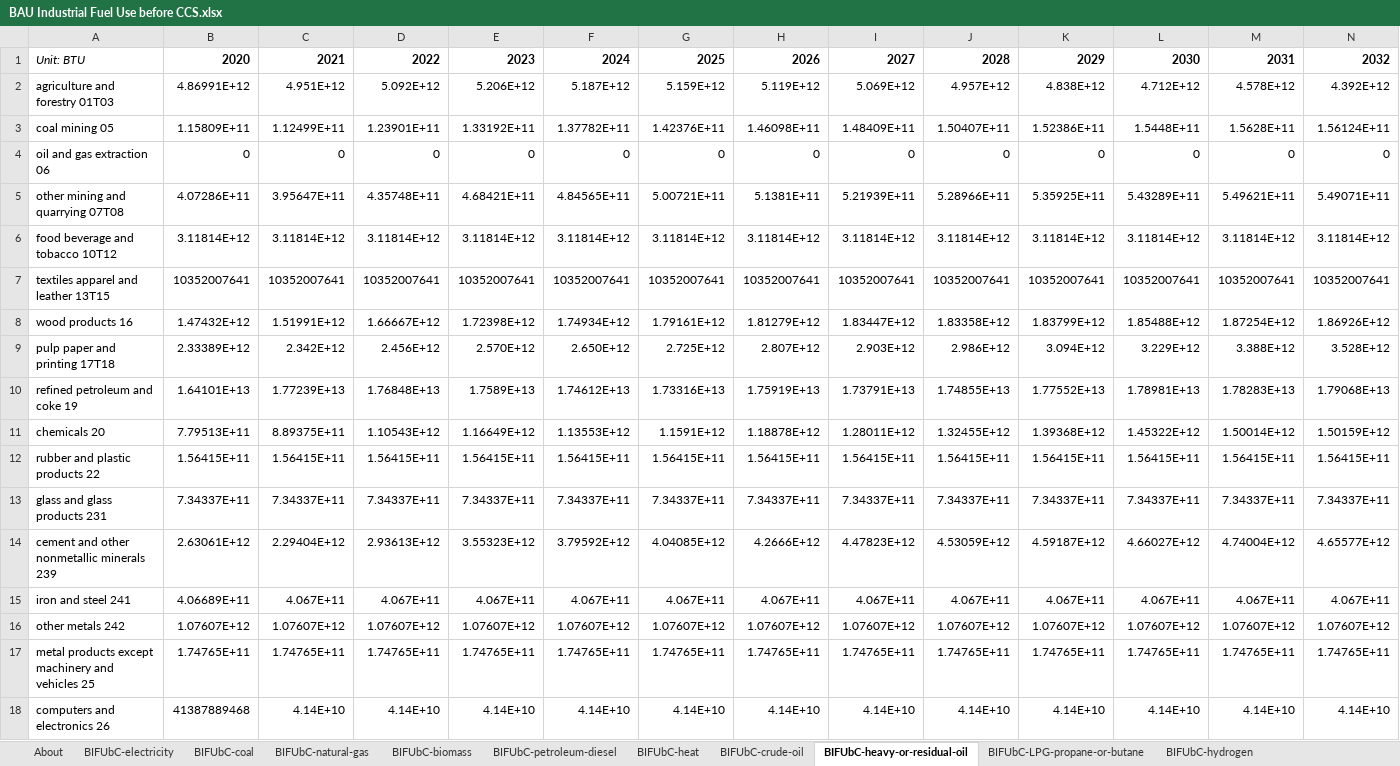
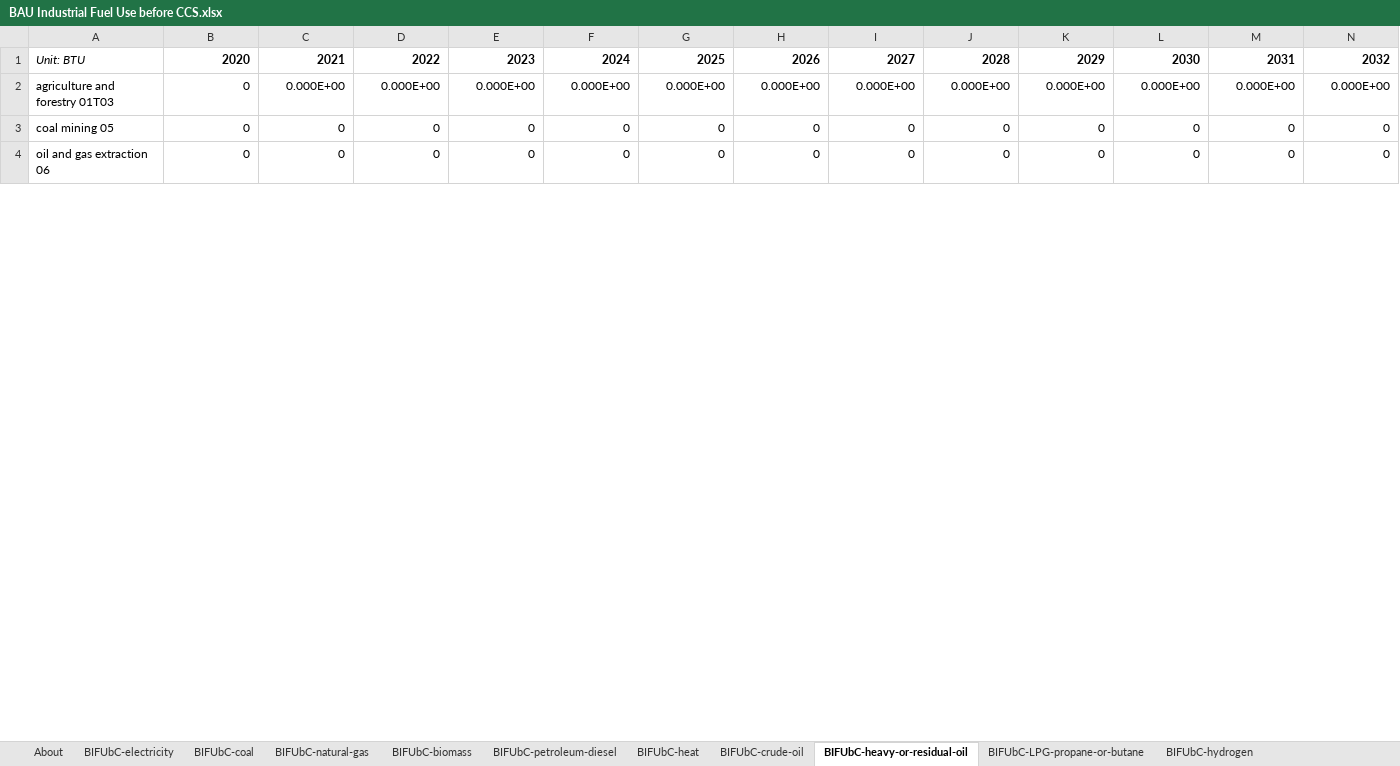
Before and after one commit to EnergyInnovation/eps-washington, an Excel workbook: InputData/indst/BIFUbC/BAU Industrial Fuel Use before CCS.xlsx, sheet BIFUbC-heavy-or-residual-oil, drawn as a sheet; only a part is shown; values as stored, in another font and other column widths than the file's, no borders; removed rows and columns are numbered as before the commit, all else as after; rows hold the shown columns only; the diff covers the shown part only; the diff names each change by its address in the sheet, - before the commit and + after, or states it on an @@ line.

```diff
--- a/InputData/indst/BIFUbC/BAU Industrial Fuel Use before CCS.xlsx (sheet BIFUbC-heavy-or-residual-oil)
+++ b/InputData/indst/BIFUbC/BAU Industrial Fuel Use before CCS.xlsx (sheet BIFUbC-heavy-or-residual-oil)
-row 2: agriculture and forestry 01T03 | 4.86991E+12 | 4.951E+12 | 5.092E+12 | 5.206E+12 | 5.187E+12 | 5.159E+12 | 5.119E+12 | 5.069E+12 | 4.957E+12 | 4.838E+12 | 4.712E+12 | 4.578E+12 | 4.392E+12
-row 3: coal mining 05 | 1.15809E+11 | 1.12499E+11 | 1.23901E+11 | 1.33192E+11 | 1.37782E+11 | 1.42376E+11 | 1.46098E+11 | 1.48409E+11 | 1.50407E+11 | 1.52386E+11 | 1.5448E+11 | 1.5628E+11 | 1.56124E+11
+row 2: agriculture and forestry 01T03 | 0 | 0.000E+00 | 0.000E+00 | 0.000E+00 | 0.000E+00 | 0.000E+00 | 0.000E+00 | 0.000E+00 | 0.000E+00 | 0.000E+00 | 0.000E+00 | 0.000E+00 | 0.000E+00
+row 3: coal mining 05 | 0 | 0 | 0 | 0 | 0 | 0 | 0 | 0 | 0 | 0 | 0 | 0 | 0
-row 5: other mining and quarrying 07T08 | 4.07286E+11 | 3.95647E+11 | 4.35748E+11 | 4.68421E+11 | 4.84565E+11 | 5.00721E+11 | 5.1381E+11 | 5.21939E+11 | 5.28966E+11 | 5.35925E+11 | 5.43289E+11 | 5.49621E+11 | 5.49071E+11
-row 6: food beverage and tobacco 10T12 | 3.11814E+12 | 3.11814E+12 | 3.11814E+12 | 3.11814E+12 | 3.11814E+12 | 3.11814E+12 | 3.11814E+12 | 3.11814E+12 | 3.11814E+12 | 3.11814E+12 | 3.11814E+12 | 3.11814E+12 | 3.11814E+12
-row 7: textiles apparel and leather 13T15 | 10352007641 | 10352007641 | 10352007641 | 10352007641 | 10352007641 | 10352007641 | 10352007641 | 10352007641 | 10352007641 | 10352007641 | 10352007641 | 10352007641 | 10352007641
-row 8: wood products 16 | 1.47432E+12 | 1.51991E+12 | 1.66667E+12 | 1.72398E+12 | 1.74934E+12 | 1.79161E+12 | 1.81279E+12 | 1.83447E+12 | 1.83358E+12 | 1.83799E+12 | 1.85488E+12 | 1.87254E+12 | 1.86926E+12
-row 9: pulp paper and printing 17T18 | 2.33389E+12 | 2.342E+12 | 2.456E+12 | 2.570E+12 | 2.650E+12 | 2.725E+12 | 2.807E+12 | 2.903E+12 | 2.986E+12 | 3.094E+12 | 3.229E+12 | 3.388E+12 | 3.528E+12
-row 10: refined petroleum and coke 19 | 1.64101E+13 | 1.77239E+13 | 1.76848E+13 | 1.7589E+13 | 1.74612E+13 | 1.73316E+13 | 1.75919E+13 | 1.73791E+13 | 1.74855E+13 | 1.77552E+13 | 1.78981E+13 | 1.78283E+13 | 1.79068E+13
-row 11: chemicals 20 | 7.79513E+11 | 8.89375E+11 | 1.10543E+12 | 1.16649E+12 | 1.13553E+12 | 1.1591E+12 | 1.18878E+12 | 1.28011E+12 | 1.32455E+12 | 1.39368E+12 | 1.45322E+12 | 1.50014E+12 | 1.50159E+12
-row 12: rubber and plastic products 22 | 1.56415E+11 | 1.56415E+11 | 1.56415E+11 | 1.56415E+11 | 1.56415E+11 | 1.56415E+11 | 1.56415E+11 | 1.56415E+11 | 1.56415E+11 | 1.56415E+11 | 1.56415E+11 | 1.56415E+11 | 1.56415E+11
-row 13: glass and glass products 231 | 7.34337E+11 | 7.34337E+11 | 7.34337E+11 | 7.34337E+11 | 7.34337E+11 | 7.34337E+11 | 7.34337E+11 | 7.34337E+11 | 7.34337E+11 | 7.34337E+11 | 7.34337E+11 | 7.34337E+11 | 7.34337E+11
-row 14: cement and other nonmetallic minerals 239 | 2.63061E+12 | 2.29404E+12 | 2.93613E+12 | 3.55323E+12 | 3.79592E+12 | 4.04085E+12 | 4.2666E+12 | 4.47823E+12 | 4.53059E+12 | 4.59187E+12 | 4.66027E+12 | 4.74004E+12 | 4.65577E+12
-row 15: iron and steel 241 | 4.06689E+11 | 4.067E+11 | 4.067E+11 | 4.067E+11 | 4.067E+11 | 4.067E+11 | 4.067E+11 | 4.067E+11 | 4.067E+11 | 4.067E+11 | 4.067E+11 | 4.067E+11 | 4.067E+11
-row 16: other metals 242 | 1.07607E+12 | 1.07607E+12 | 1.07607E+12 | 1.07607E+12 | 1.07607E+12 | 1.07607E+12 | 1.07607E+12 | 1.07607E+12 | 1.07607E+12 | 1.07607E+12 | 1.07607E+12 | 1.07607E+12 | 1.07607E+12
-row 17: metal products except machinery and vehicles 25 | 1.74765E+11 | 1.74765E+11 | 1.74765E+11 | 1.74765E+11 | 1.74765E+11 | 1.74765E+11 | 1.74765E+11 | 1.74765E+11 | 1.74765E+11 | 1.74765E+11 | 1.74765E+11 | 1.74765E+11 | 1.74765E+11
-row 18: computers and electronics 26 | 41387889468 | 4.14E+10 | 4.14E+10 | 4.14E+10 | 4.14E+10 | 4.14E+10 | 4.14E+10 | 4.14E+10 | 4.14E+10 | 4.14E+10 | 4.14E+10 | 4.14E+10 | 4.14E+10
```
Also changed, not shown: 21 added rows and 7 removed rows elsewhere in this sheet, sheet BIFUbC-heat, sheet BIFUbC-hydrogen, sheet BIFUbC-natural-gas, sheet BIFUbC-petroleum-diesel, sheet BIFUbC-biomass, sheet BIFUbC-electricity, 3 more sheets, InputData/ctrl-settings/EoSEUwGDPiR/Elasticity of Sectoral Energy Use wrt Per Capita GDP in Recession.xlsx, InputData/elec/ARpUIiRC/Ann Ret per Unit Inc in Relative Cost.xlsx, 55 other files.
